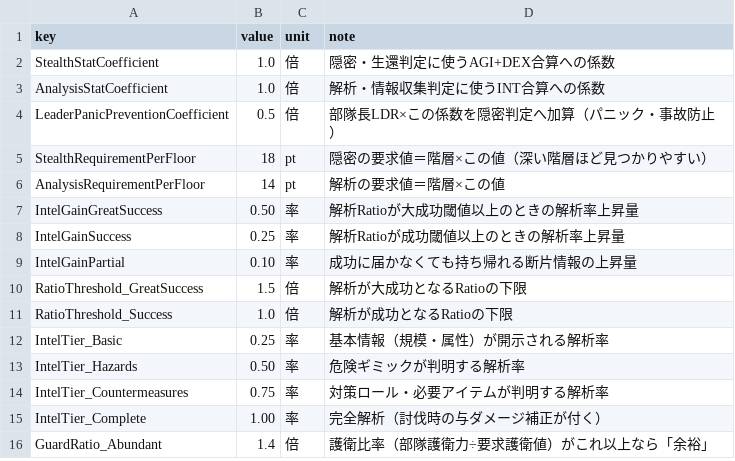
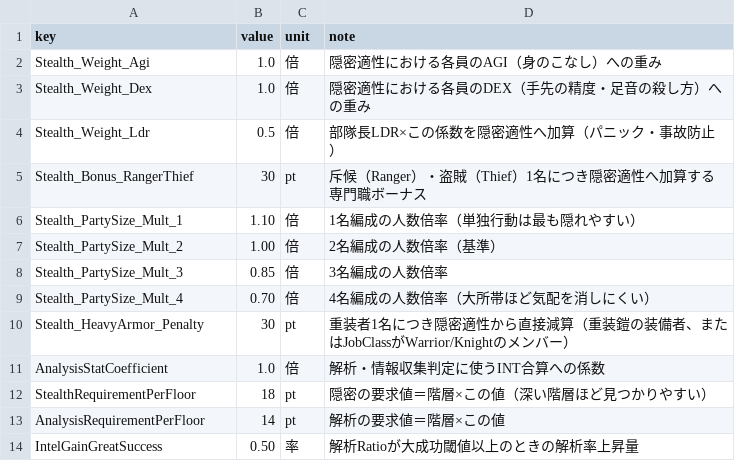
Before and after one commit to takahiro1115/guild-manager, a CSV file: docs/04_バランス表/scouting.csv, drawn as a sheet; only a part is shown; the shorter side is filled out with more unchanged rows.

```diff
--- a/docs/04_バランス表/scouting.csv
+++ b/docs/04_バランス表/scouting.csv
@@ -1,5 +1,12 @@
 key,value,unit,note
-StealthStatCoefficient,1.0,倍,隠密・生還判定に使うAGI+DEX合算への係数
+Stealth_Weight_Agi,1.0,倍,隠密適性における各員のAGI（身のこなし）への重み
+Stealth_Weight_Dex,1.0,倍,隠密適性における各員のDEX（手先の精度・足音の殺し方）への重み
+Stealth_Weight_Ldr,0.5,倍,部隊長LDR×この係数を隠密適性へ加算（パニック・事故防止）
+Stealth_Bonus_RangerThief,30,pt,斥候（Ranger）・盗賊（Thief）1名につき隠密適性へ加算する専門職ボーナス
+Stealth_PartySize_Mult_1,1.10,倍,1名編成の人数倍率（単独行動は最も隠れやすい）
+Stealth_PartySize_Mult_2,1.00,倍,2名編成の人数倍率（基準）
+Stealth_PartySize_Mult_3,0.85,倍,3名編成の人数倍率
+Stealth_PartySize_Mult_4,0.70,倍,4名編成の人数倍率（大所帯ほど気配を消しにくい）
+Stealth_HeavyArmor_Penalty,30,pt,重装者1名につき隠密適性から直接減算（重装鎧の装備者、またはJobClassがWarrior/Knightのメンバー）
 AnalysisStatCoefficient,1.0,倍,解析・情報収集判定に使うINT合算への係数
-LeaderPanicPreventionCoefficient,0.5,倍,部隊長LDR×この係数を隠密判定へ加算（パニック・事故防止）
 StealthRequirementPerFloor,18,pt,隠密の要求値＝階層×この値（深い階層ほど見つかりやすい）
```
Also changed, not shown: docs/04_バランス表/dungeon_traversal.csv, 14 other files.
